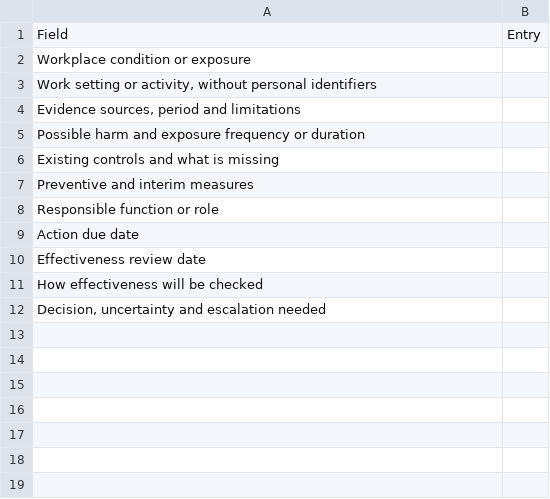
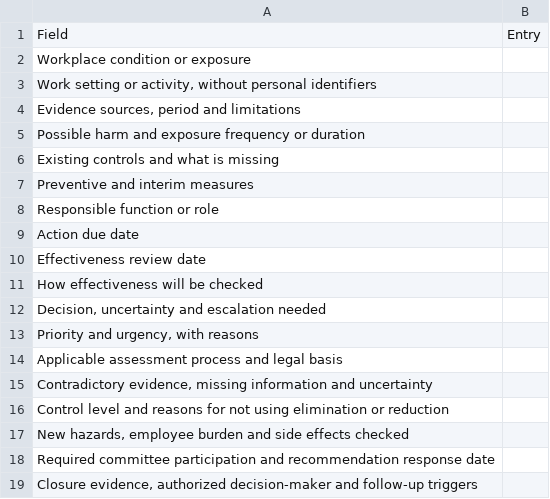
Before and after one commit to aranpublicservants-rgb/GC-Equity-Equite-GC, a CSV file: racism-hazard-prevention/hazard-record.csv, drawn as a sheet; the diff names each change by its address in the sheet, - before the commit and + after, or states it on an @@ line.

```diff
--- a/racism-hazard-prevention/hazard-record.csv
+++ b/racism-hazard-prevention/hazard-record.csv
+row 13: Priority and urgency, with reasons
+row 14: Applicable assessment process and legal basis
+row 15: Contradictory evidence, missing information and uncertainty
+row 16: Control level and reasons for not using elimination or reduction
+row 17: New hazards, employee burden and side effects checked
+row 18: Required committee participation and recommendation response date
+row 19: Closure evidence, authorized decision-maker and follow-up triggers
```
Also changed, not shown: racism-hazard-prevention/fiche-risque.csv, racism-hazard-prevention/sources.csv, 7 other files.
